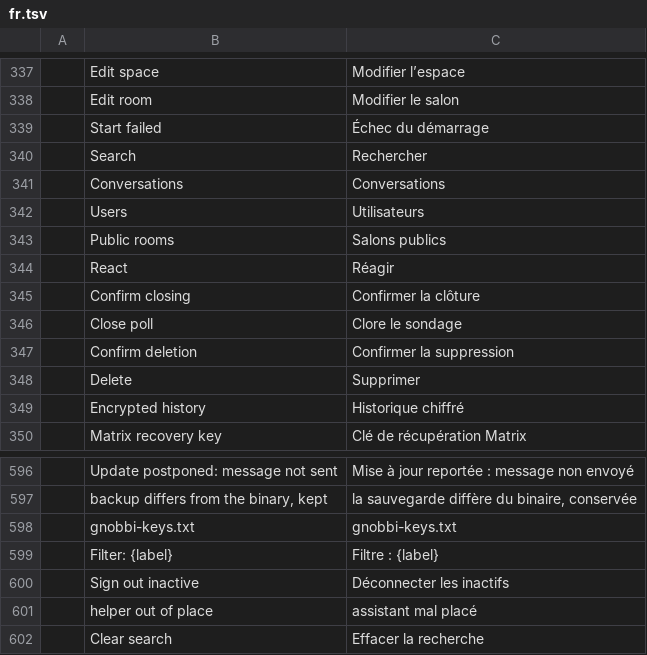
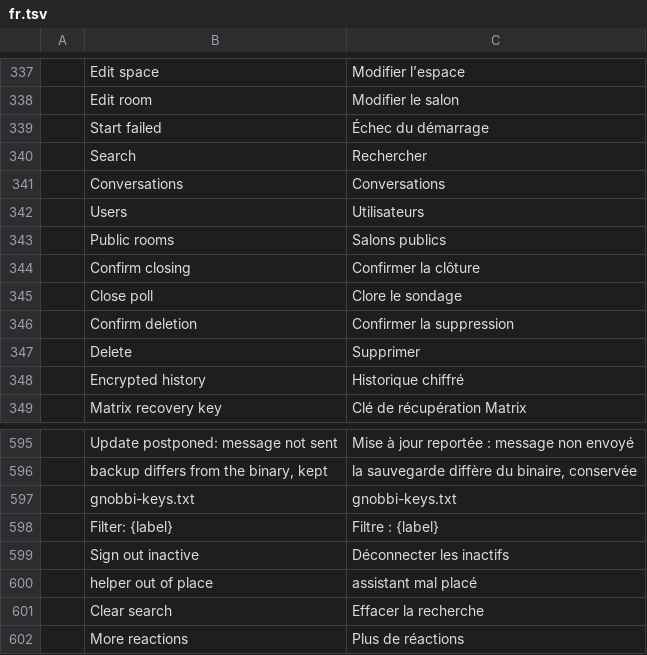
Before and after one commit to meska/gnobbi, a TSV file: crates/matrix-desktop/locales/fr.tsv, drawn as a sheet; only a part is shown, gaps mark what is left out; removed rows and columns are numbered as before the commit, all else as after; the diff names each change by its address in the sheet, - before the commit and + after, or states it on an @@ line.

```diff
--- a/crates/matrix-desktop/locales/fr.tsv
+++ b/crates/matrix-desktop/locales/fr.tsv
-row 344:  | React | Réagir
+row 602:  | More reactions | Plus de réactions
```
Also changed, not shown: crates/matrix-desktop/locales/ar.tsv, crates/matrix-desktop/locales/el.tsv, 22 other files.
